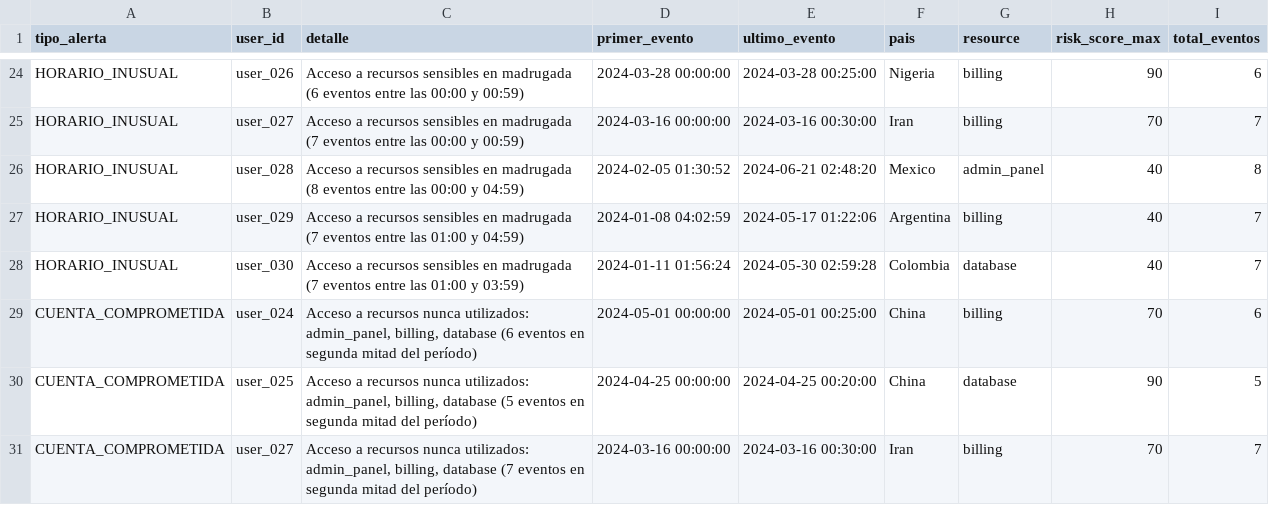
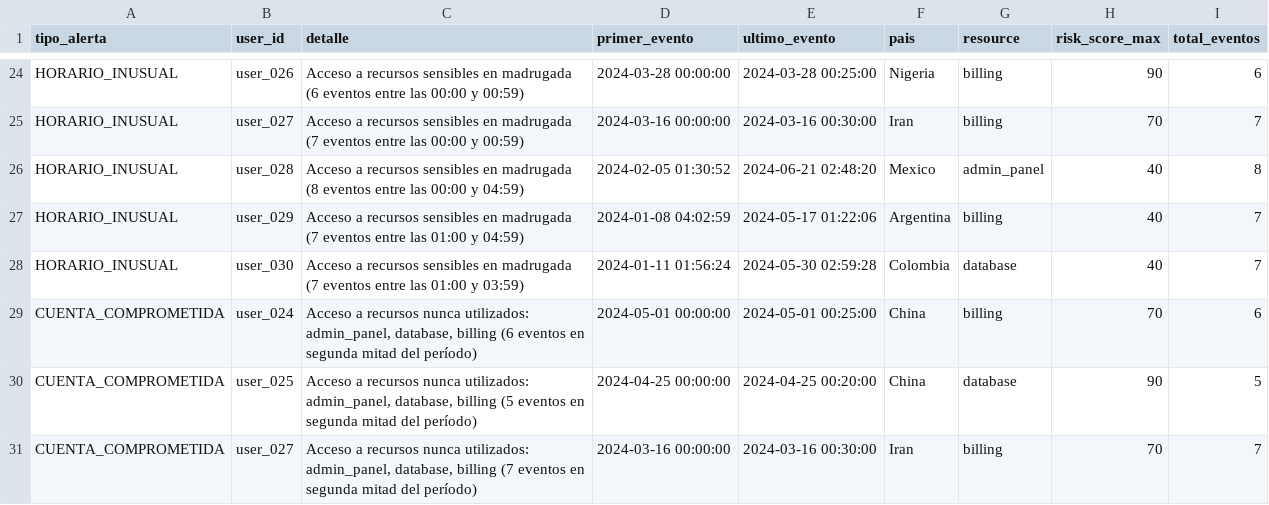
Before and after one commit to No-Country-simulation/SecureAccess-Monitor-S04-26-Equipo-37-Cybersecurity, a CSV file: data/alertas.csv, drawn as a sheet; only a part is shown, gaps mark what is left out.

Commit message:
Agrega panel Streamlit para alertas y corrige compatibilidad de caché

```diff
--- a/data/alertas.csv
+++ b/data/alertas.csv
@@ -28,4 +28,4 @@ HORARIO_INUSUAL,user_029,Acceso a recursos sensibles en madrugada (7 eventos ent
 HORARIO_INUSUAL,user_030,Acceso a recursos sensibles en madrugada (7 eventos entre las 01:00 y 03:59),2024-01-11 01:56:24,2024-05-30 02:59:28,Colombia,database,40,7
-CUENTA_COMPROMETIDA,user_024,"Acceso a recursos nunca utilizados: admin_panel, billing, database (6 eventos en segunda mitad del período)",2024-05-01 00:00:00,2024-05-01 00:25:00,China,billing,70,6
-CUENTA_COMPROMETIDA,user_025,"Acceso a recursos nunca utilizados: admin_panel, billing, database (5 eventos en segunda mitad del período)",2024-04-25 00:00:00,2024-04-25 00:20:00,China,database,90,5
-CUENTA_COMPROMETIDA,user_027,"Acceso a recursos nunca utilizados: admin_panel, billing, database (7 eventos en segunda mitad del período)",2024-03-16 00:00:00,2024-03-16 00:30:00,Iran,billing,70,7
+CUENTA_COMPROMETIDA,user_024,"Acceso a recursos nunca utilizados: admin_panel, database, billing (6 eventos en segunda mitad del período)",2024-05-01 00:00:00,2024-05-01 00:25:00,China,billing,70,6
+CUENTA_COMPROMETIDA,user_025,"Acceso a recursos nunca utilizados: admin_panel, database, billing (5 eventos en segunda mitad del período)",2024-04-25 00:00:00,2024-04-25 00:20:00,China,database,90,5
+CUENTA_COMPROMETIDA,user_027,"Acceso a recursos nunca utilizados: admin_panel, database, billing (7 eventos en segunda mitad del período)",2024-03-16 00:00:00,2024-03-16 00:30:00,Iran,billing,70,7
```
Also changed, not shown: 1 other file.
